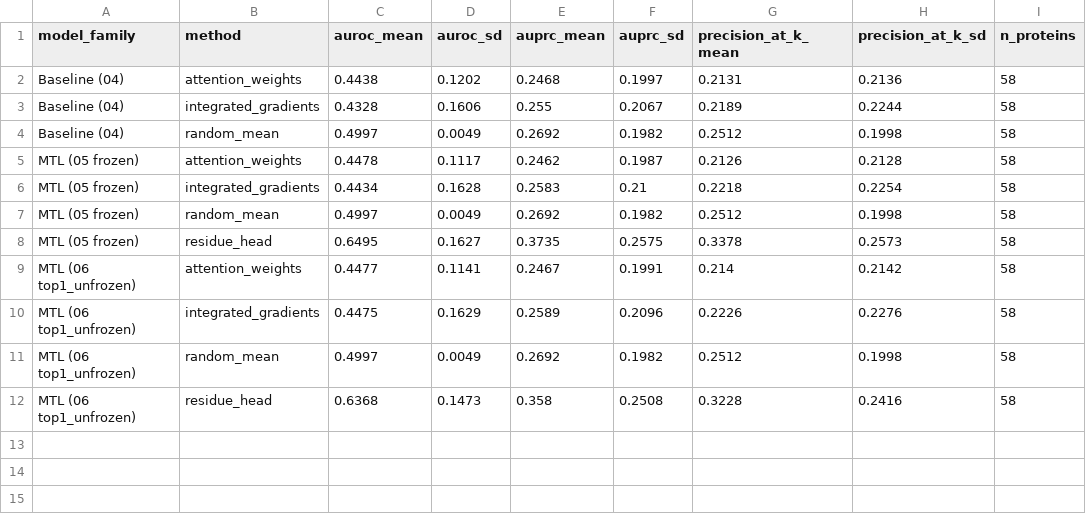
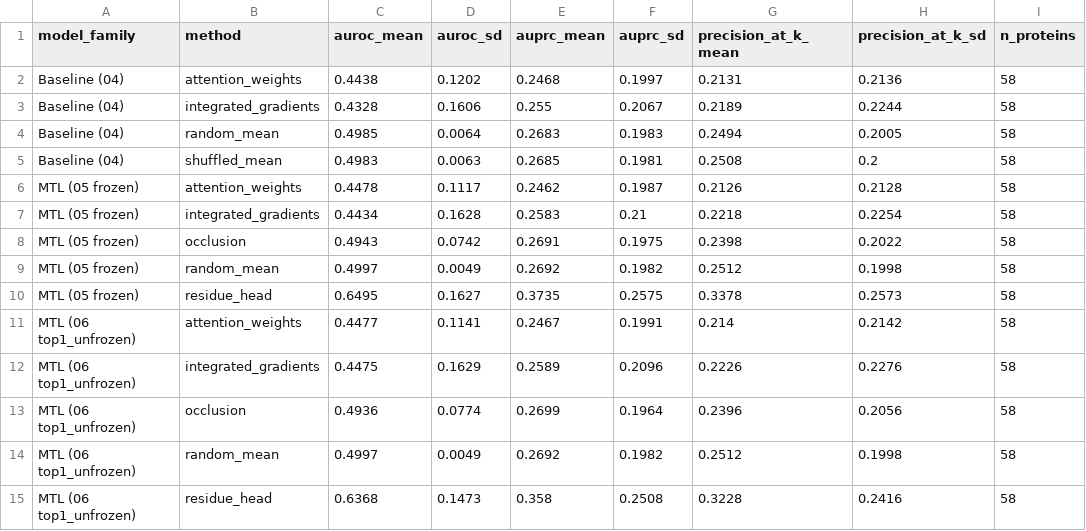
Before and after one commit to Jeffateth/XAllergen2.0, a CSV file: results/all_models_probing_summary.csv, drawn as a sheet.

```diff
--- a/results/all_models_probing_summary.csv
+++ b/results/all_models_probing_summary.csv
@@ -3,5 +3,7 @@ Baseline (04),attention_weights,0.4438,0.1202,0.2468,0.1997,0.2131,0.2136,58
 Baseline (04),integrated_gradients,0.4328,0.1606,0.255,0.2067,0.2189,0.2244,58
-Baseline (04),random_mean,0.4997,0.0049,0.2692,0.1982,0.2512,0.1998,58
+Baseline (04),random_mean,0.4985,0.0064,0.2683,0.1983,0.2494,0.2005,58
+Baseline (04),shuffled_mean,0.4983,0.0063,0.2685,0.1981,0.2508,0.2,58
 MTL (05 frozen),attention_weights,0.4478,0.1117,0.2462,0.1987,0.2126,0.2128,58
 MTL (05 frozen),integrated_gradients,0.4434,0.1628,0.2583,0.21,0.2218,0.2254,58
+MTL (05 frozen),occlusion,0.4943,0.0742,0.2691,0.1975,0.2398,0.2022,58
 MTL (05 frozen),random_mean,0.4997,0.0049,0.2692,0.1982,0.2512,0.1998,58
@@ -10,2 +12,3 @@ MTL (06 top1_unfrozen),attention_weights,0.4477,0.1141,0.2467,0.1991,0.214,0.214
 MTL (06 top1_unfrozen),integrated_gradients,0.4475,0.1629,0.2589,0.2096,0.2226,0.2276,58
+MTL (06 top1_unfrozen),occlusion,0.4936,0.0774,0.2699,0.1964,0.2396,0.2056,58
 MTL (06 top1_unfrozen),random_mean,0.4997,0.0049,0.2692,0.1982,0.2512,0.1998,58
```
Also changed, not shown: results/mtl_probing_summary.csv, results/mtl_top1_unfrozen_probing_summary.csv, 34 other files.
